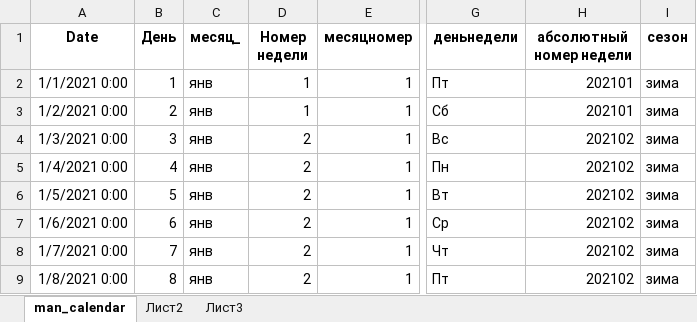
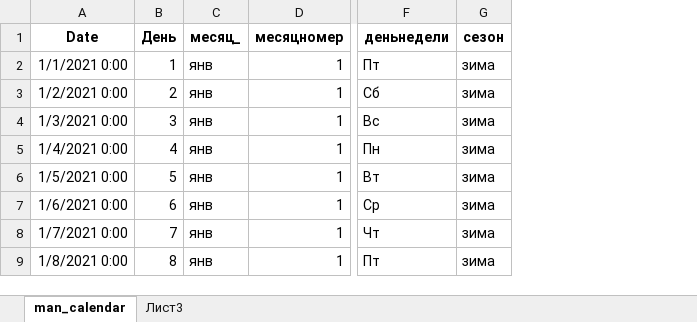
Before and after one commit to KeskilV/rb_daypp, an Excel workbook: data/catalogs/man_calendar.xlsx, sheet man_calendar, drawn as a sheet; only a part is shown, gaps mark what is left out; values as stored, in another font and other column widths than the file's, no borders; removed rows and columns are numbered as before the commit, all else as after; the diff covers the shown part only; the diff names each change by its address in the sheet, - before the commit and + after, or states it on an @@ line.

```diff
--- a/data/catalogs/man_calendar.xlsx (sheet man_calendar)
+++ b/data/catalogs/man_calendar.xlsx (sheet man_calendar)
-sheet tab: Лист2
-column D (Номер недели), rows 2-9: 1 | 1 | 2 | 2 | 2 | 2 | 2 | 2
-column H (абсолютный номер недели), rows 2-9: 202101 | 202101 | 202102 | 202102 | 202102 | 202102 | 202102 | 202102
```
Also changed, not shown: 35 added rows and cell formats elsewhere in this sheet, data/catalogs/weather_2021-2022.xlsx, data/res_TT.xlsx, 9 other files.
